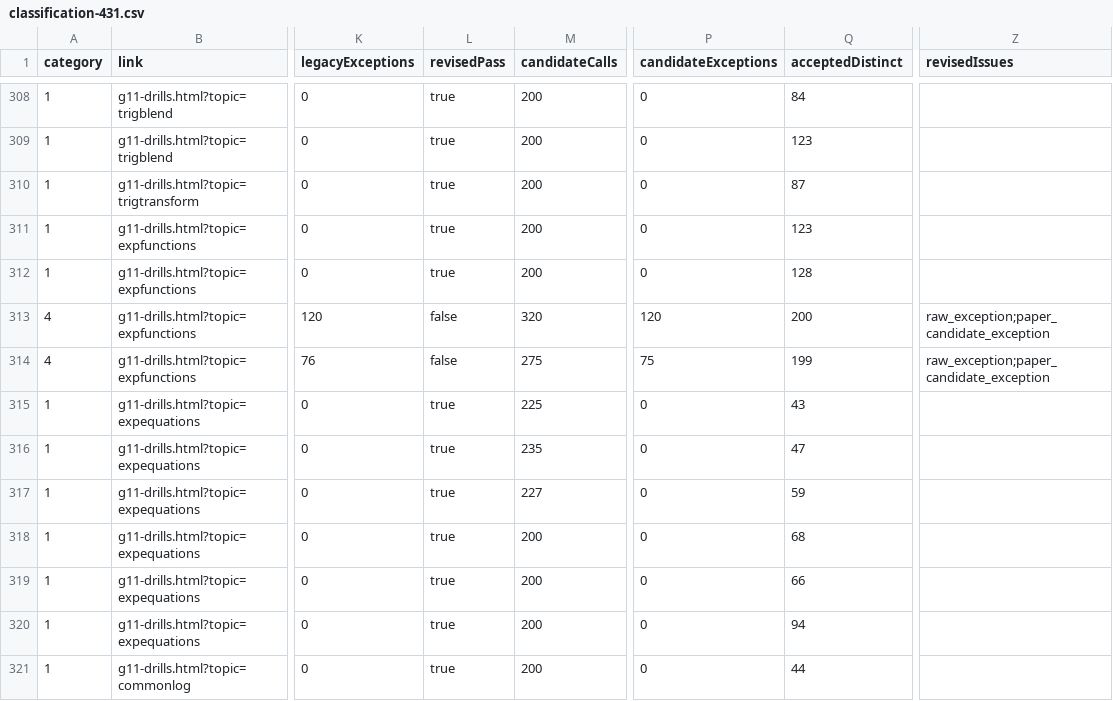
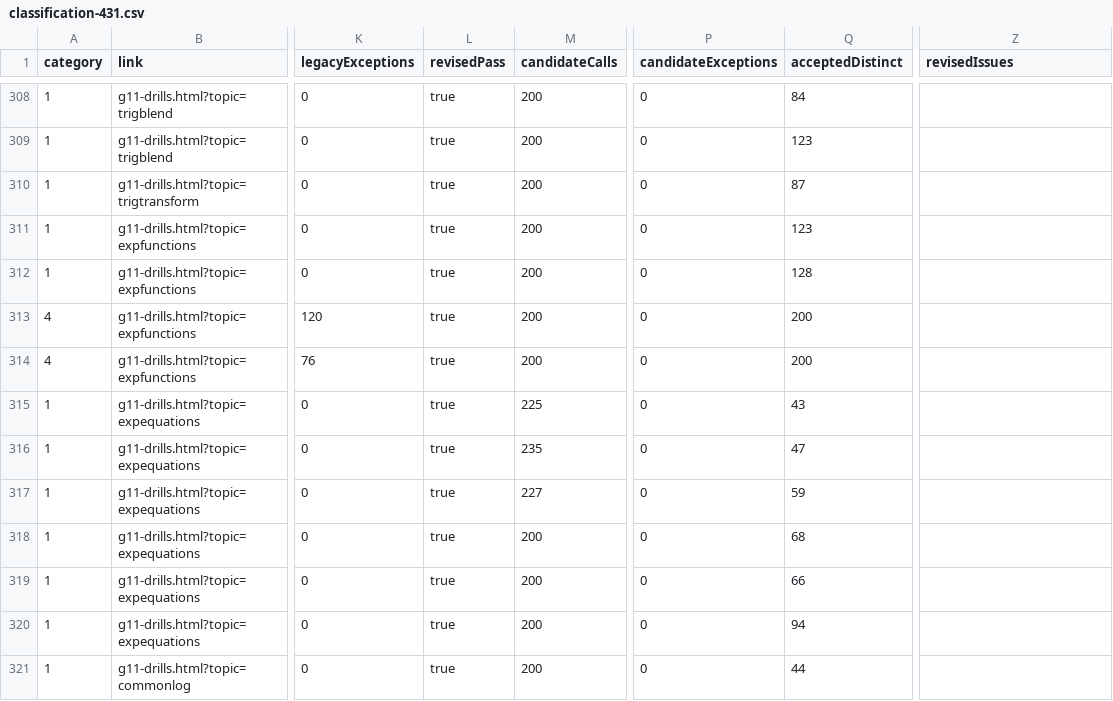
Before and after one commit to YenYu-bot/bhcs-web, a CSV file: docs/p2-math-validation/classification-431.csv, drawn as a sheet; only a part is shown, gaps mark what is left out; the diff names each change by its address in the sheet, - before the commit and + after, or states it on an @@ line.

```diff
--- a/docs/p2-math-validation/classification-431.csv
+++ b/docs/p2-math-validation/classification-431.csv
-L313:L314 (revisedPass): false
+L313:L314 (revisedPass): true
-M313 (candidateCalls): 320
+M313 (candidateCalls): 200
-P313 (candidateExceptions): 120
+P313 (candidateExceptions): 0
-Z313:Z314 (revisedIssues): raw_exception;paper_candidate_exception
+Z313:Z314 (revisedIssues): (empty)
-M314 (candidateCalls): 275
+M314 (candidateCalls): 200
-P314 (candidateExceptions): 75
+P314 (candidateExceptions): 0
-Q314 (acceptedDistinct): 199
+Q314 (acceptedDistinct): 200
```
Also changed, not shown: 6 other files.
